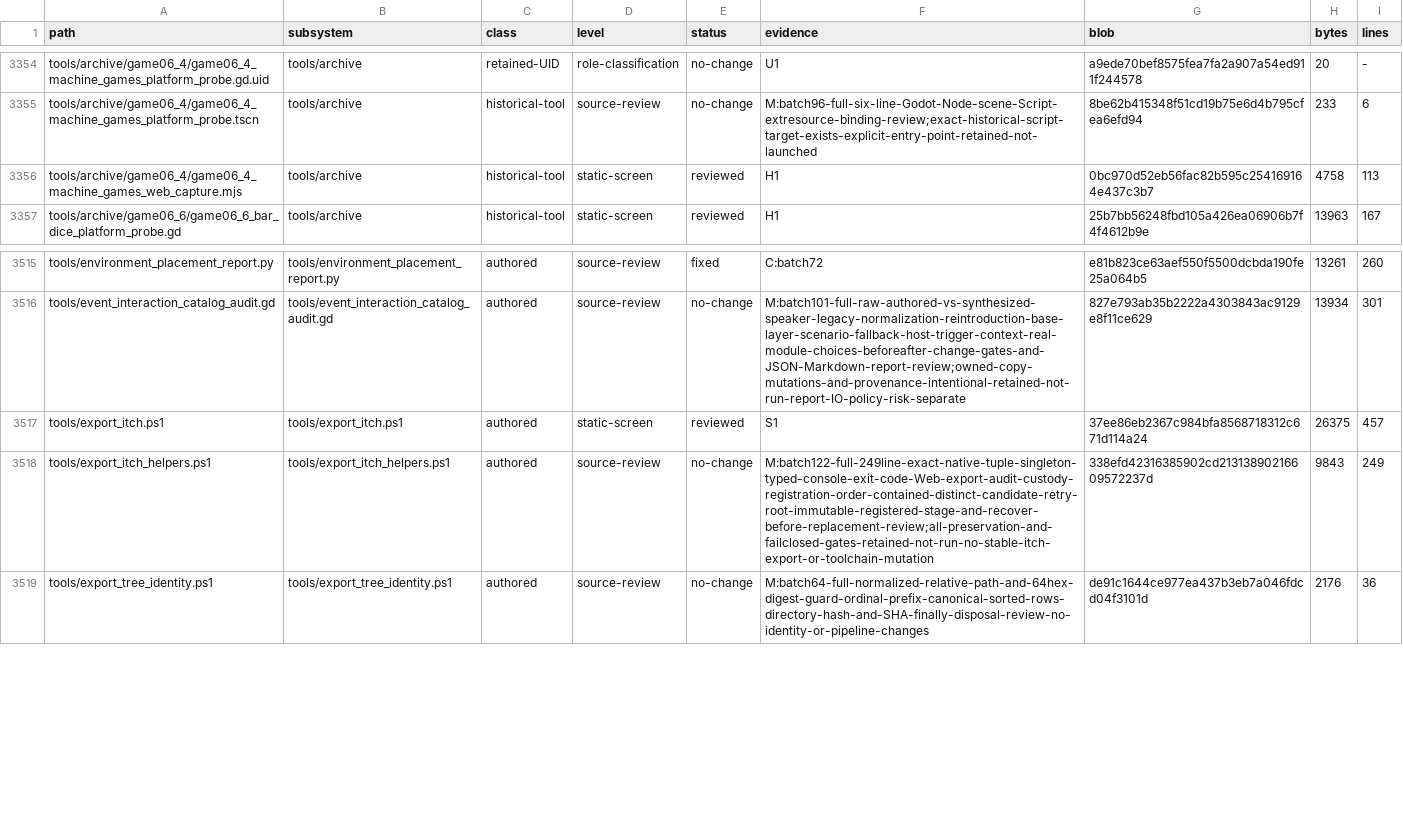
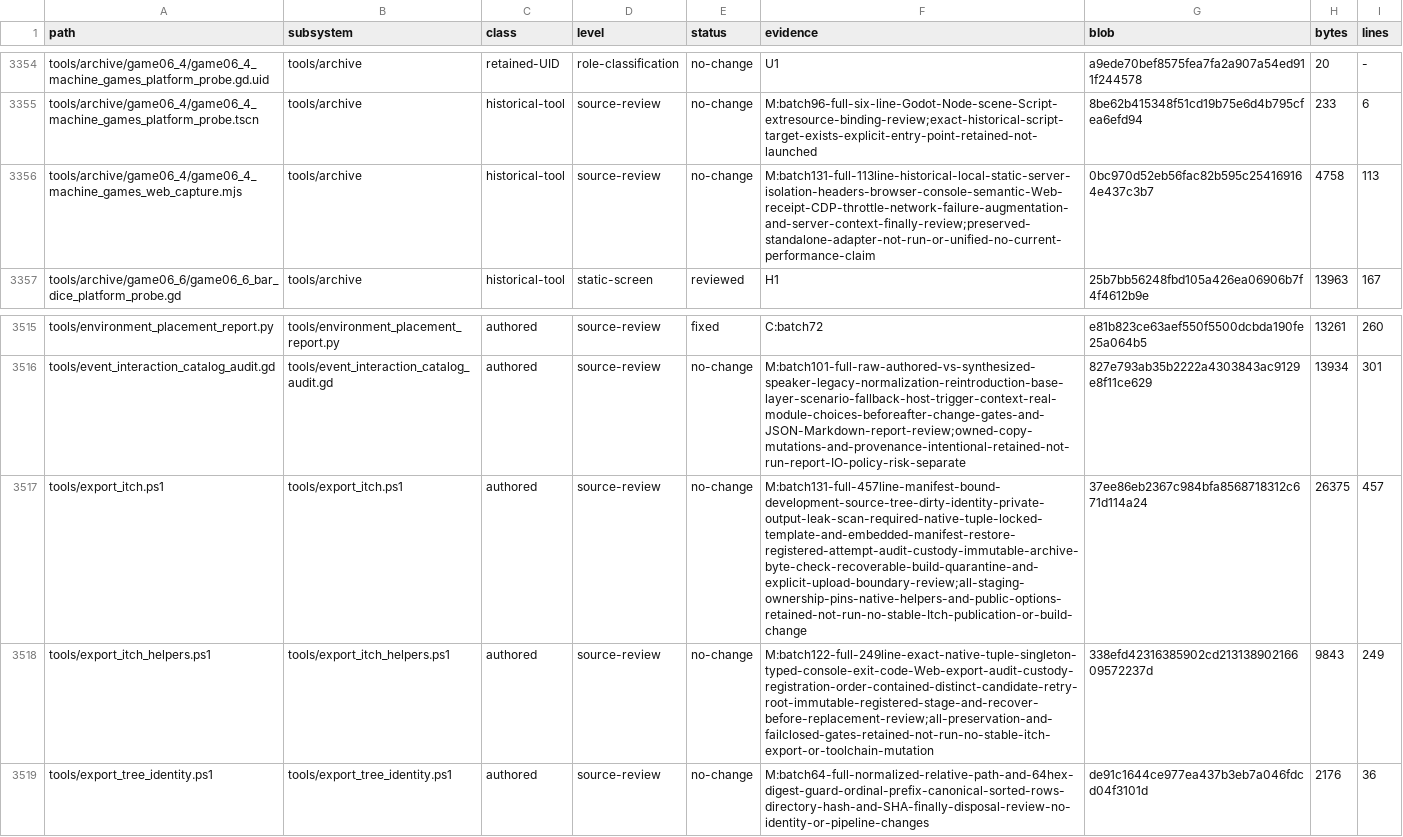
Before and after one commit to erikjpet/BeatTheHouse, a TSV file: docs/testing/incremental_cleanup_inventory.tsv, drawn as a sheet; only a part is shown, gaps mark what is left out; the diff covers the shown part only.

Commit message:
Document export and historical capture source reviews

```diff
--- a/docs/testing/incremental_cleanup_inventory.tsv
+++ b/docs/testing/incremental_cleanup_inventory.tsv
@@ -3355,3 +3355,3 @@ tools/archive/game06_4/game06_4_machine_games_platform_probe.gd.uid	tools/archiv
 tools/archive/game06_4/game06_4_machine_games_platform_probe.tscn	tools/archive	historical-tool	source-review	no-change	M:batch96-full-six-line-Godot-Node-scene-Script-extresource-binding-review;exact-historical-script-target-exists-explicit-entry-point-retained-not-launched	8be62b415348f51cd19b75e6d4b795cfea6efd94	233	6
-tools/archive/game06_4/game06_4_machine_games_web_capture.mjs	tools/archive	historical-tool	static-screen	reviewed	H1	0bc970d52eb56fac82b595c254169164e437c3b7	4758	113
+tools/archive/game06_4/game06_4_machine_games_web_capture.mjs	tools/archive	historical-tool	source-review	no-change	M:batch131-full-113line-historical-local-static-server-isolation-headers-browser-console-semantic-Web-receipt-CDP-throttle-network-failure-augmentation-and-server-context-finally-review;preserved-standalone-adapter-not-run-or-unified-no-current-performance-claim	0bc970d52eb56fac82b595c254169164e437c3b7	4758	113
 tools/archive/game06_6/game06_6_bar_dice_platform_probe.gd	tools/archive	historical-tool	static-screen	reviewed	H1	25b7bb56248fbd105a426ea06906b7f4f4612b9e	13963	167
@@ -3516,3 +3516,3 @@ tools/environment_placement_report.py	tools/environment_placement_report.py	auth
 tools/event_interaction_catalog_audit.gd	tools/event_interaction_catalog_audit.gd	authored	source-review	no-change	M:batch101-full-raw-authored-vs-synthesized-speaker-legacy-normalization-reintroduction-base-layer-scenario-fallback-host-trigger-context-real-module-choices-beforeafter-change-gates-and-JSON-Markdown-report-review;owned-copy-mutations-and-provenance-intentional-retained-not-run-report-IO-policy-risk-separate	827e793ab35b2222a4303843ac9129e8f11ce629	13934	301
-tools/export_itch.ps1	tools/export_itch.ps1	authored	static-screen	reviewed	S1	37ee86eb2367c984bfa8568718312c671d114a24	26375	457
+tools/export_itch.ps1	tools/export_itch.ps1	authored	source-review	no-change	M:batch131-full-457line-manifest-bound-development-source-tree-dirty-identity-private-output-leak-scan-required-native-tuple-locked-template-and-embedded-manifest-restore-registered-attempt-audit-custody-immutable-archive-byte-check-recoverable-build-quarantine-and-explicit-upload-boundary-review;all-staging-ownership-pins-native-helpers-and-public-options-retained-not-run-no-stable-Itch-publication-or-build-change	37ee86eb2367c984bfa8568718312c671d114a24	26375	457
 tools/export_itch_helpers.ps1	tools/export_itch_helpers.ps1	authored	source-review	no-change	M:batch122-full-249line-exact-native-tuple-singleton-typed-console-exit-code-Web-export-audit-custody-registration-order-contained-distinct-candidate-retry-root-immutable-registered-stage-and-recover-before-replacement-review;all-preservation-and-failclosed-gates-retained-not-run-no-stable-itch-export-or-toolchain-mutation	338efd42316385902cd21313890216609572237d	9843	249
```
Also changed, not shown: 23 edited cells elsewhere in this file, 1 other file.
